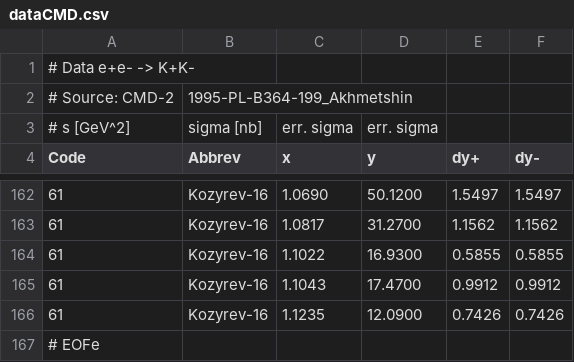
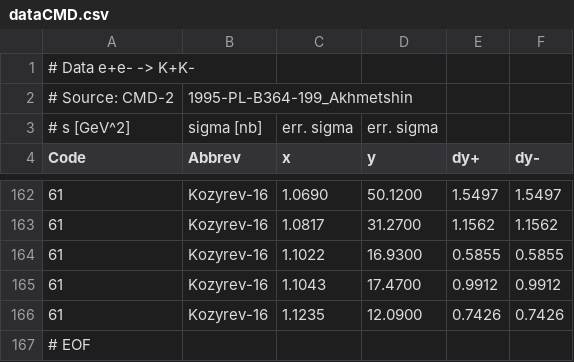
Before and after one commit to Mezek/datalock, a CSV file: kaons/dataCMD.csv, drawn as a sheet; only a part is shown, gaps mark what is left out.

Commit message:
exp data

```diff
--- a/kaons/dataCMD.csv
+++ b/kaons/dataCMD.csv
@@ -166,2 +166,2 @@ Code,Abbrev,x,y,dy+,dy-
 61,Kozyrev-16,1.1235,12.0900,0.7426,0.7426
-# EOFe
+# EOF
```
Also changed, not shown: 2 other files.
